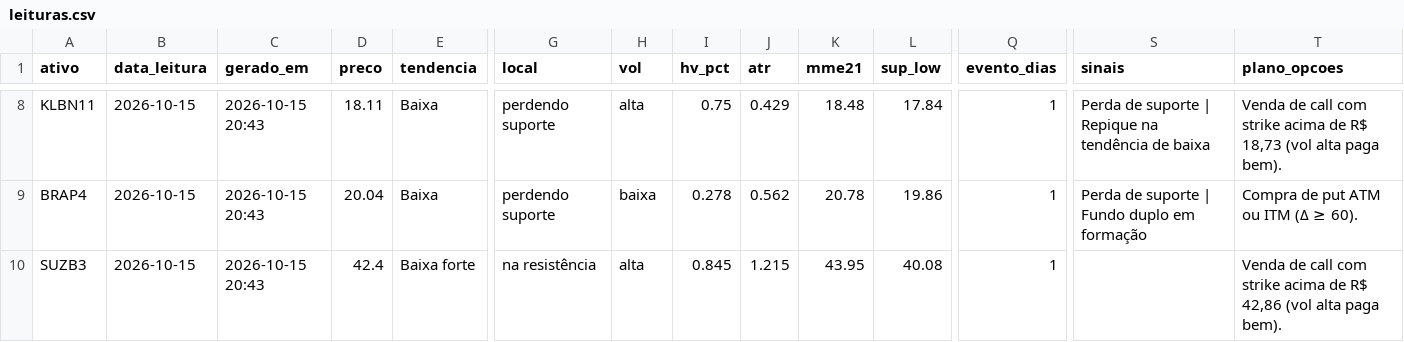
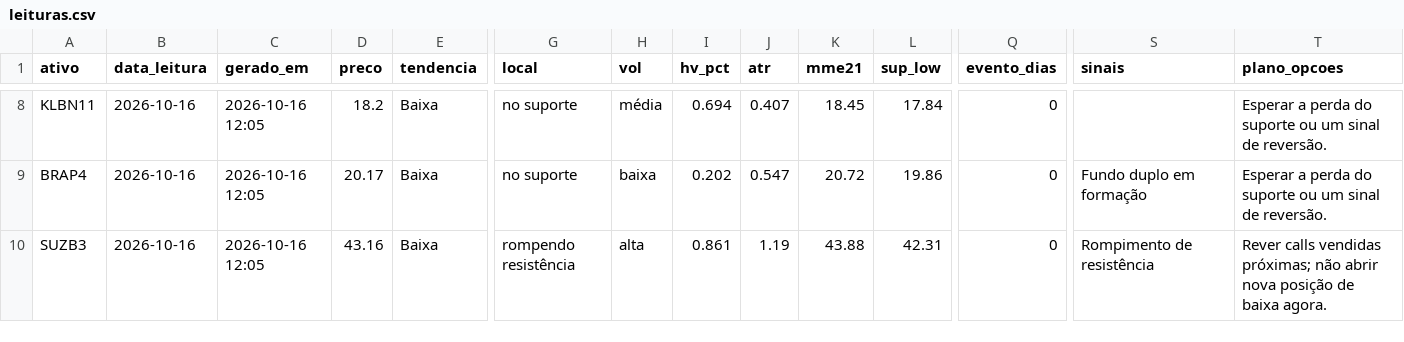
Before and after one commit to DCS1986/PAINEL-ARBITRAGEM, a CSV file: radar_tecnico/radar/leituras.csv, drawn as a sheet; only a part is shown, gaps mark what is left out; the diff covers the shown part only; the diff names each change by its address in the sheet, - before the commit and + after, or states it on an @@ line.

Commit message:
Radar: leituras 2026-10-16

```diff
--- a/radar_tecnico/radar/leituras.csv
+++ b/radar_tecnico/radar/leituras.csv
-B8:B10 (data_leitura): 2026-10-15
+B8:B10 (data_leitura): 2026-10-16
-C8:C10 (gerado_em): 2026-10-15 20:43
+C8:C10 (gerado_em): 2026-10-16 12:05
-D8 (preco): 18.11
+D8 (preco): 18.2
-G8:G9 (local): perdendo suporte
+G8:G9 (local): no suporte
-H8 (vol): alta
+H8 (vol): média
-I8 (hv_pct): 0.75
+I8 (hv_pct): 0.694
-J8 (atr): 0.429
+J8 (atr): 0.407
-K8 (mme21): 18.48
+K8 (mme21): 18.45
-Q8:Q10 (evento_dias): 1
+Q8:Q10 (evento_dias): 0
-S8 (sinais): Perda de suporte | Repique na tendência de baixa
+S8 (sinais): (empty)
-T8 (plano_opcoes): Venda de call com strike acima de R$ 18,73 (vol alta paga bem).
+T8 (plano_opcoes): Esperar a perda do suporte ou um sinal de reversão.
-D9 (preco): 20.04
+D9 (preco): 20.17
-I9 (hv_pct): 0.278
+I9 (hv_pct): 0.202
-J9 (atr): 0.562
+J9 (atr): 0.547
-K9 (mme21): 20.78
+K9 (mme21): 20.72
-S9 (sinais): Perda de suporte | Fundo duplo em formação
+S9 (sinais): Fundo duplo em formação
-T9 (plano_opcoes): Compra de put ATM ou ITM (Δ ≥ 60).
+T9 (plano_opcoes): Esperar a perda do suporte ou um sinal de reversão.
-D10 (preco): 42.4
+D10 (preco): 43.16
-E10 (tendencia): Baixa forte
+E10 (tendencia): Baixa
-G10 (local): na resistência
+G10 (local): rompendo resistência
-I10 (hv_pct): 0.845
+I10 (hv_pct): 0.861
-J10 (atr): 1.215
+J10 (atr): 1.19
-K10 (mme21): 43.95
+K10 (mme21): 43.88
-L10 (sup_low): 40.08
+L10 (sup_low): 42.31
-S10 (sinais): (empty)
+S10 (sinais): Rompimento de resistência
-T10 (plano_opcoes): Venda de call com strike acima de R$ 42,86 (vol alta paga bem).
+T10 (plano_opcoes): Rever calls vendidas próximas; não abrir nova posição de baixa agora.
```
Also changed, not shown: 94 edited cells elsewhere in this file.
